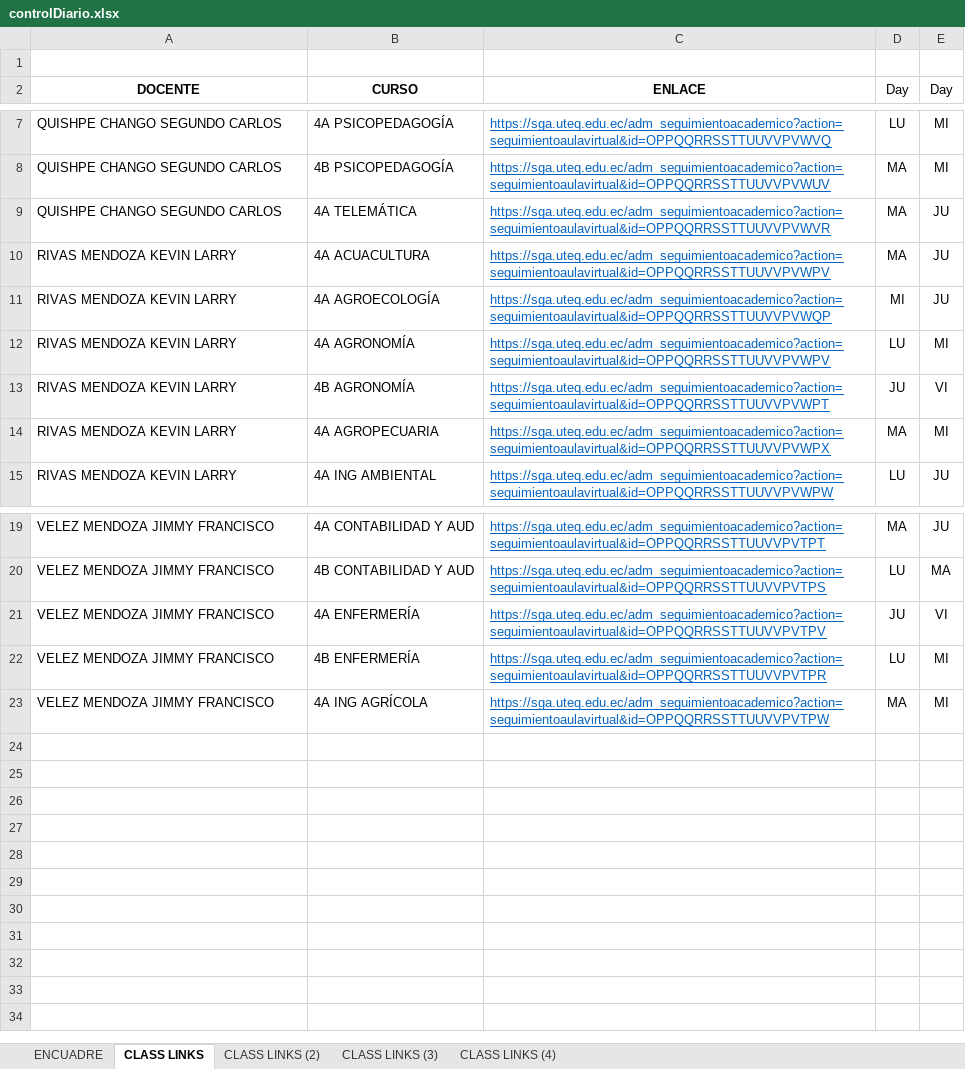
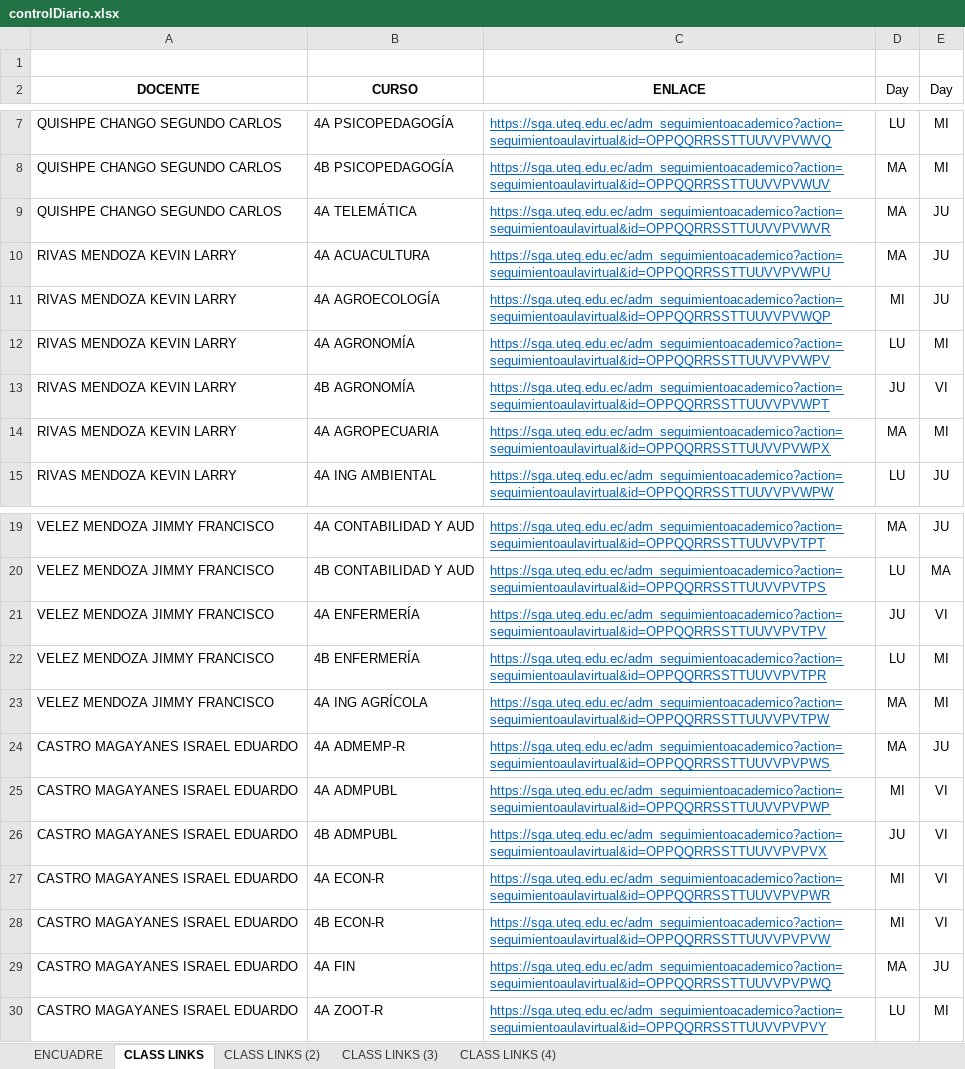
Before and after one commit to vanlarsen/coord_ingles_iv, an Excel workbook: controlDiario.xlsx, sheet CLASS LINKS, drawn as a sheet; only a part is shown, gaps mark what is left out; values as stored, in another font and other column widths than the file's, no borders; the diff names each change by its address in the sheet, - before the commit and + after, or states it on an @@ line.

```diff
--- a/controlDiario.xlsx (sheet CLASS LINKS)
+++ b/controlDiario.xlsx (sheet CLASS LINKS)
-C10 (ENLACE): https://sga.uteq.edu.ec/adm_seguimientoacademico?action=seguimientoaulavirtual&id=OPPQQRRSSTTUUVVPVWPV
+C10 (ENLACE): https://sga.uteq.edu.ec/adm_seguimientoacademico?action=seguimientoaulavirtual&id=OPPQQRRSSTTUUVVPVWPU
+row 24: CASTRO MAGAYANES ISRAEL EDUARDO | 4A ADMEMP-R | https://sga.uteq.edu.ec/adm_seguimientoacademico?action=seguimientoaulavirtual&id=OPPQQRRSSTTUUVVPVPWS | MA | JU
+row 25: CASTRO MAGAYANES ISRAEL EDUARDO | 4A ADMPUBL | https://sga.uteq.edu.ec/adm_seguimientoacademico?action=seguimientoaulavirtual&id=OPPQQRRSSTTUUVVPVPWP | MI | VI
+row 26: CASTRO MAGAYANES ISRAEL EDUARDO | 4B ADMPUBL | https://sga.uteq.edu.ec/adm_seguimientoacademico?action=seguimientoaulavirtual&id=OPPQQRRSSTTUUVVPVPVX | JU | VI
+row 27: CASTRO MAGAYANES ISRAEL EDUARDO | 4A ECON-R | https://sga.uteq.edu.ec/adm_seguimientoacademico?action=seguimientoaulavirtual&id=OPPQQRRSSTTUUVVPVPWR | MI | VI
+row 28: CASTRO MAGAYANES ISRAEL EDUARDO | 4B ECON-R | https://sga.uteq.edu.ec/adm_seguimientoacademico?action=seguimientoaulavirtual&id=OPPQQRRSSTTUUVVPVPVW | MI | VI
+row 29: CASTRO MAGAYANES ISRAEL EDUARDO | 4A FIN | https://sga.uteq.edu.ec/adm_seguimientoacademico?action=seguimientoaulavirtual&id=OPPQQRRSSTTUUVVPVPWQ | MA | JU
+row 30: CASTRO MAGAYANES ISRAEL EDUARDO | 4A ZOOT-R | https://sga.uteq.edu.ec/adm_seguimientoacademico?action=seguimientoaulavirtual&id=OPPQQRRSSTTUUVVPVPVY | LU | MI
```
Also changed, not shown: informeDiciembre2022.xlsx, informeNoviembre2022.xlsx.
